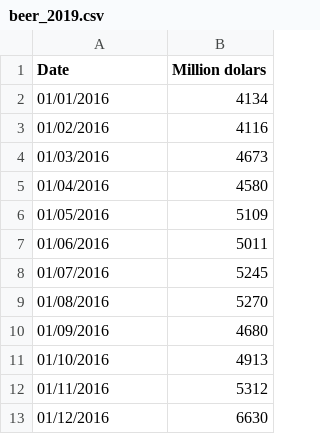
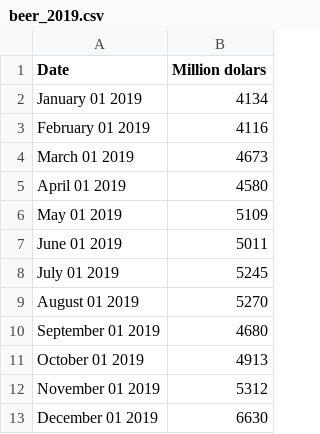
Before and after one commit to 16LAG/Course2, a CSV file: beer_2019.csv, drawn as a sheet.

Commit message:
Add files via upload

```diff
--- a/beer_2019.csv
+++ b/beer_2019.csv
@@ -1,13 +1,13 @@
 Date,Million dolars
-01/01/2016,4134
-01/02/2016,4116
-01/03/2016,4673
-01/04/2016,4580
-01/05/2016,5109
-01/06/2016,5011
-01/07/2016,5245
-01/08/2016,5270
-01/09/2016,4680
-01/10/2016,4913
-01/11/2016,5312
-01/12/2016,6630
+January 01 2019,4134
+February 01 2019,4116
+March 01 2019,4673
+April 01 2019,4580
+May 01 2019,5109
+June 01 2019,5011
+July 01 2019,5245
+August 01 2019,5270
+September 01 2019,4680
+October 01 2019,4913
+November 01 2019,5312
+December 01 2019,6630
```
